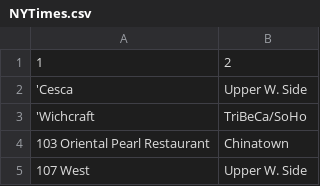
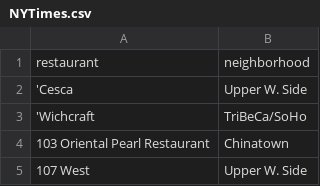
Before and after one commit to ivemberg/Data_quality_experimentation, a CSV file: data/restaurants/gbr_splitted/NYTimes.csv, drawn as a sheet; only a part is shown; removed rows and columns are numbered as before the commit, all else as after; the diff names each change by its address in the sheet, - before the commit and + after, or states it on an @@ line.

```diff
--- a/data/restaurants/gbr_splitted/NYTimes.csv
+++ b/data/restaurants/gbr_splitted/NYTimes.csv
-row 1: 1 | 2
+row 1: restaurant | neighborhood
```
Also changed, not shown: data/restaurants/gbr_splitted/ActiveDiner.csv, data/restaurants/gbr_splitted/DiningGuide.csv, 15 other files.
